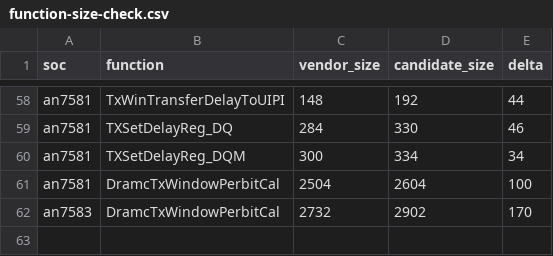
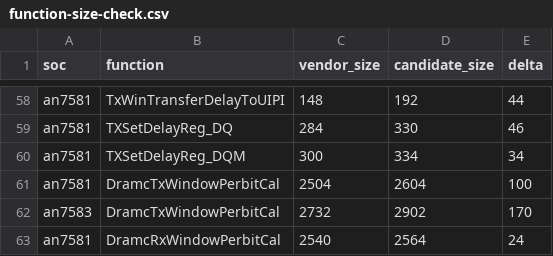
Before and after one commit to Sirherobrine23/airoha_atf-reconstructed, a CSV file: analysis/calibration-api-convergence/function-size-check.csv, drawn as a sheet; only a part is shown, gaps mark what is left out; the diff names each change by its address in the sheet, - before the commit and + after, or states it on an @@ line.

```diff
--- a/analysis/calibration-api-convergence/function-size-check.csv
+++ b/analysis/calibration-api-convergence/function-size-check.csv
+row 63: an7581 | DramcRxWindowPerbitCal | 2540 | 2564 | 24
```
Also changed, not shown: analysis/calibration-api-convergence/call-count-check.csv, analysis/recovery-status.csv, 2 other files.
